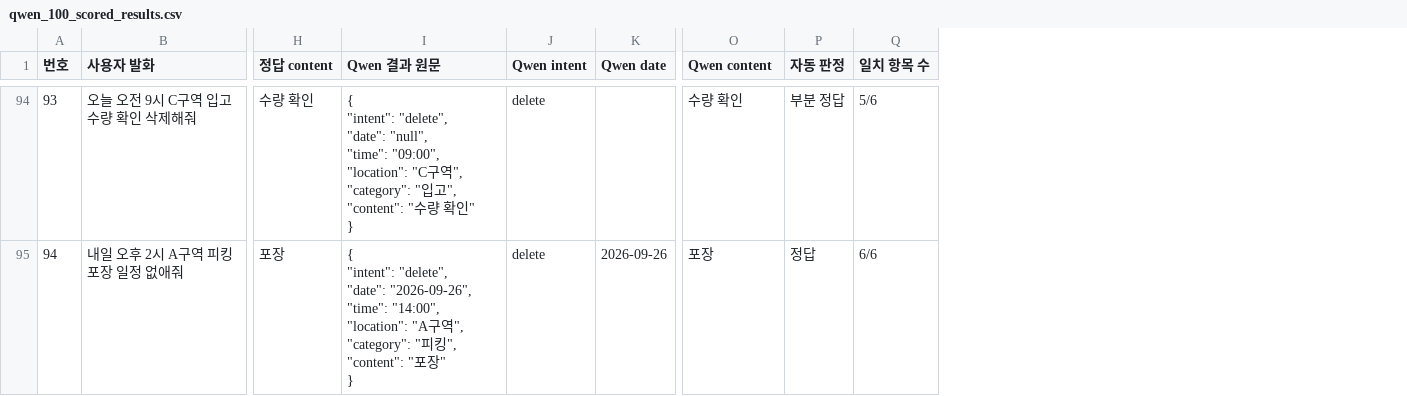
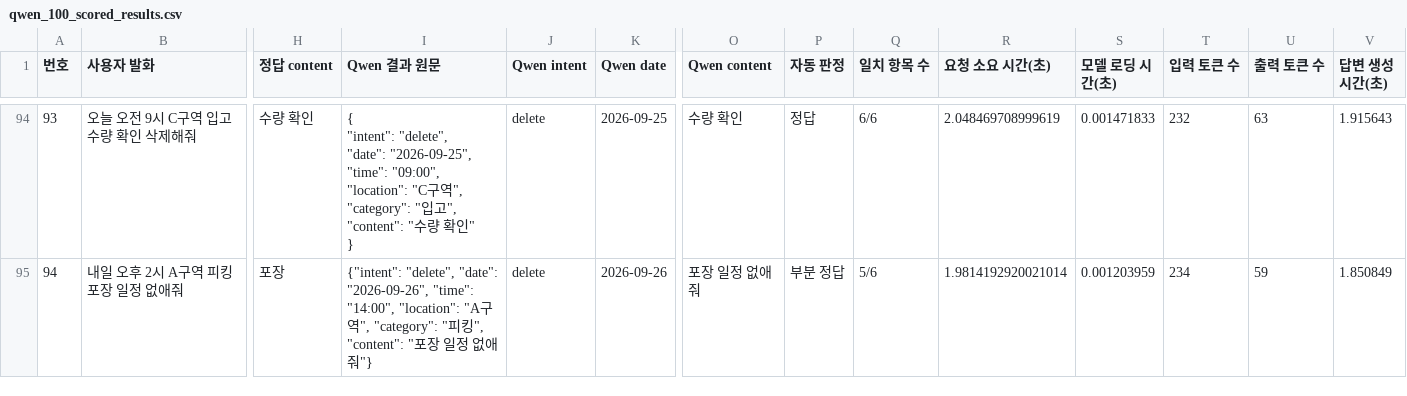
Before and after one commit to mobile-agent-6/server, a CSV file: datasets/qwen/v0.1_initial/qwen_100_scored_results.csv, drawn as a sheet; only a part is shown, gaps mark what is left out; ↵ is a line break in a cell; the diff covers the shown part only; the diff names each change by its address in the sheet, - before the commit and + after, or states it on an @@ line.

Commit message:
Qwen 100문항 재평가 결과 및 시간·토큰 측정값 반영 결과

```diff
--- a/datasets/qwen/v0.1_initial/qwen_100_scored_results.csv
+++ b/datasets/qwen/v0.1_initial/qwen_100_scored_results.csv
+column R (요청 소요 시간(초)), rows 94-95: 2.048469708999619 | 1.9814192920021014
+column S (모델 로딩 시간(초)), rows 94-95: 0.001471833 | 0.001203959
+column T (입력 토큰 수), rows 94-95: 232 | 234
+column U (출력 토큰 수), rows 94-95: 63 | 59
+column V (답변 생성 시간(초)), rows 94-95: 1.915643 | 1.850849
-I94 (Qwen 결과 원문): …"delete", ↵ "date": "null", ↵ "time": "09:00",…
+I94 (Qwen 결과 원문): …"delete", ↵ "date": "2026-09-25", ↵ "time": "09:00",…
-K94 (Qwen date): (empty)
+K94 (Qwen date): 2026-09-25
-P94 (자동 판정): 부분 정답
+P94 (자동 판정): 정답
-Q94 (일치 항목 수): 5/6
+Q94 (일치 항목 수): 6/6
-I95 (Qwen 결과 원문): { ↵ "intent": "delete", ↵ "date": "2026-09-26", ↵ "time": "14:00", ↵ "location": "A구역", ↵ "category": "피킹", ↵ "content": "포장" ↵ }
+I95 (Qwen 결과 원문): {"intent": "delete", "date": "2026-09-26", "time": "14:00", "location": "A구역", "category": "피킹", "content": "포장 일정 없애줘"}
-O95 (Qwen content): 포장
+O95 (Qwen content): 포장 일정 없애줘
-P95 (자동 판정): 정답
+P95 (자동 판정): 부분 정답
-Q95 (일치 항목 수): 6/6
+Q95 (일치 항목 수): 5/6
```
Also changed, not shown: 121 edited cells elsewhere in this file.
